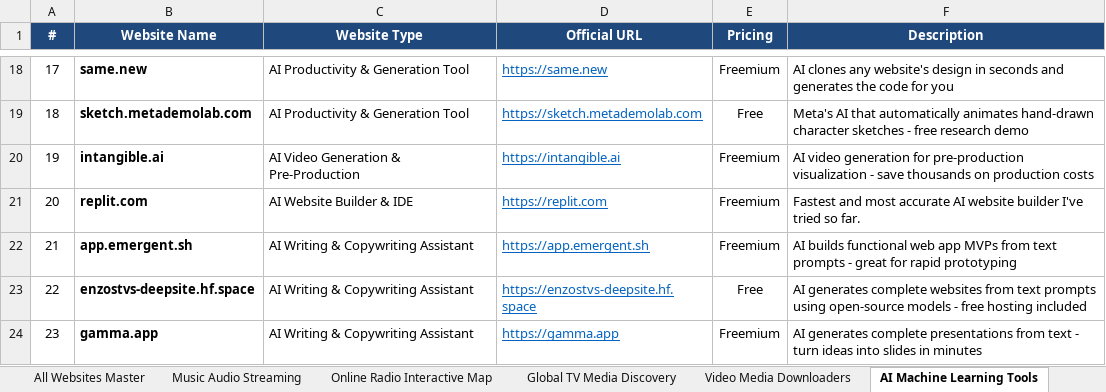
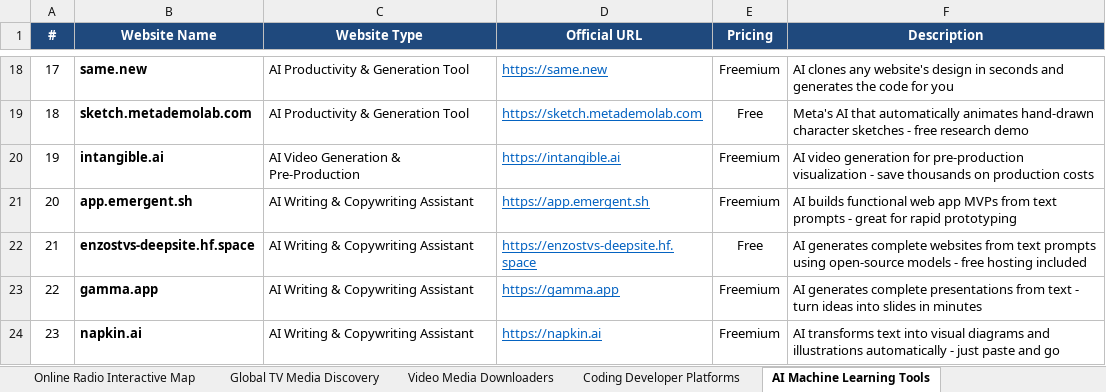
Before and after one commit to Satyenderparihar/Websites-Scrapes-Manually, an Excel workbook: 📊 Websites_Master_List.xlsx, sheet AI Machine Learning Tools, drawn as a sheet; only a part is shown, gaps mark what is left out; the shorter side is filled out with more unchanged rows; values as stored, in another font and other column widths than the file's, no borders; removed rows and columns are numbered as before the commit, all else as after; the diff names each change by its address in the sheet, - before the commit and + after, or states it on an @@ line.

```diff
--- a/📊 Websites_Master_List.xlsx (sheet AI Machine Learning Tools)
+++ b/📊 Websites_Master_List.xlsx (sheet AI Machine Learning Tools)
+sheet tab: Coding Developer Platforms
-row 21: 20 | replit.com | AI Website Builder & IDE | https://replit.com | Freemium | Fastest and most accurate AI website builder I've tried so far.
@@ column A (#) renumbered from row 21 down @@
```
Also changed, not shown: sheet All Websites Master, sheet Free Courses Learning Platfo, sheet Design Creator Tools, sheet Web Utilities Productivity, 13 other files.
